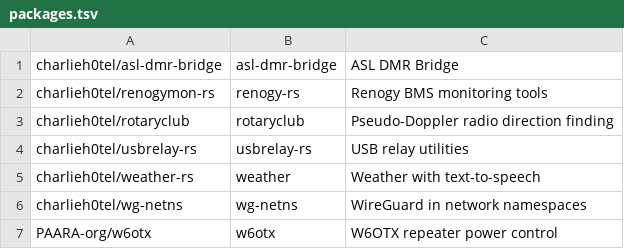
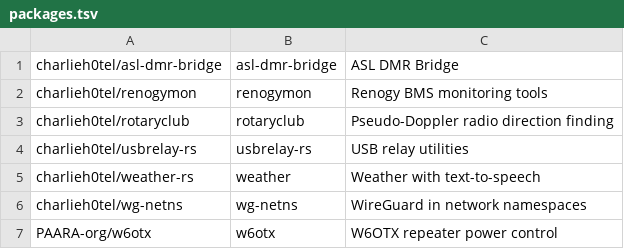
Before and after one commit to charlieh0tel/apt-repo, a TSV file: packages.tsv, drawn as a sheet.

Commit message:
renogy -> renogymon

```diff
--- a/packages.tsv
+++ b/packages.tsv
@@ -1,3 +1,3 @@
 charlieh0tel/asl-dmr-bridge	asl-dmr-bridge	ASL DMR Bridge
-charlieh0tel/renogymon-rs	renogy-rs	Renogy BMS monitoring tools
+charlieh0tel/renogymon	renogymon	Renogy BMS monitoring tools
 charlieh0tel/rotaryclub	rotaryclub	Pseudo-Doppler radio direction finding
```
